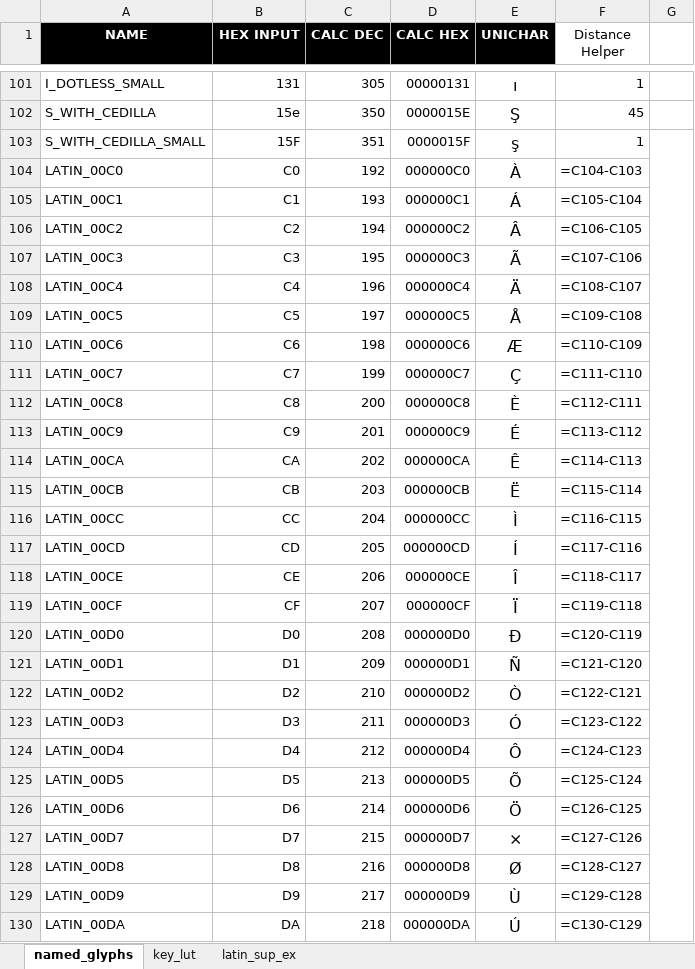
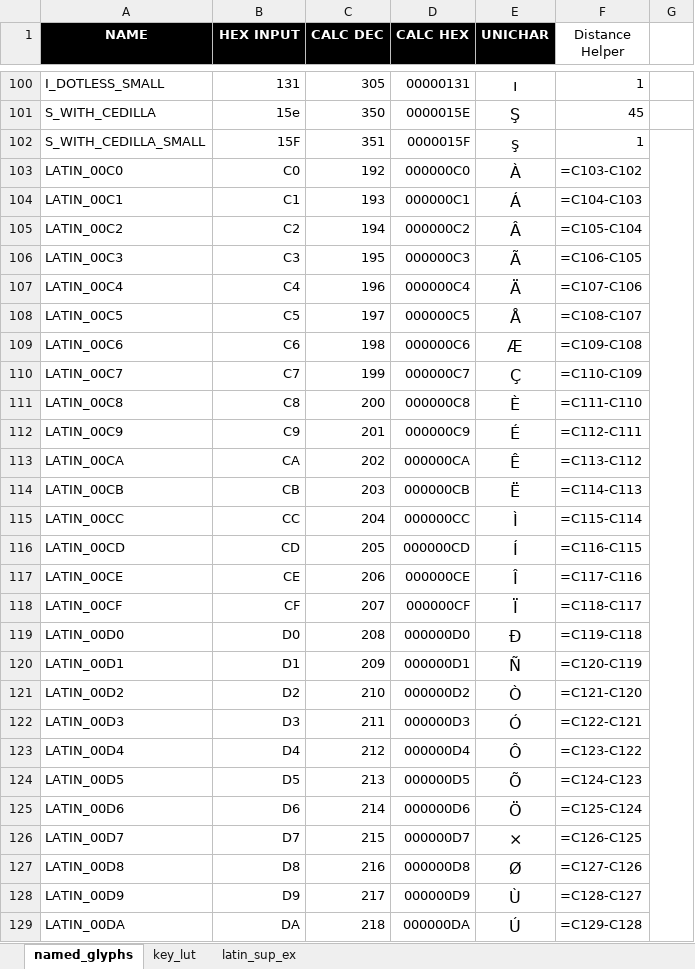
Before and after one commit to thpoll83/qmk_firmware, an Excel workbook: keyboards/polykybd/lang/lang_lut.xlsx, sheet named_glyphs, drawn as a sheet; only a part is shown, gaps mark what is left out; values as stored, in another font and other column widths than the file's, no borders; formulas without a stored value are shown as written; 1 other sheet too large or unreadable and not compared; addresses are those after the commit; the diff covers the shown part only; the diff names each change by its address in the sheet, - before the commit and + after, or states it on an @@ line.

```diff
--- a/keyboards/polykybd/lang/lang_lut.xlsx (sheet named_glyphs)
+++ b/keyboards/polykybd/lang/lang_lut.xlsx (sheet named_glyphs)
-F103 (Distance Helper): =C104-C103
+F103 (Distance Helper): =C103-C102
-F104 (Distance Helper): =C105-C104
+F104 (Distance Helper): =C104-C103
-F105 (Distance Helper): =C106-C105
+F105 (Distance Helper): =C105-C104
-F106 (Distance Helper): =C107-C106
+F106 (Distance Helper): =C106-C105
-F107 (Distance Helper): =C108-C107
+F107 (Distance Helper): =C107-C106
-F108 (Distance Helper): =C109-C108
+F108 (Distance Helper): =C108-C107
-F109 (Distance Helper): =C110-C109
+F109 (Distance Helper): =C109-C108
-F110 (Distance Helper): =C111-C110
+F110 (Distance Helper): =C110-C109
-F111 (Distance Helper): =C112-C111
+F111 (Distance Helper): =C111-C110
-F112 (Distance Helper): =C113-C112
+F112 (Distance Helper): =C112-C111
-F113 (Distance Helper): =C114-C113
+F113 (Distance Helper): =C113-C112
-F114 (Distance Helper): =C115-C114
+F114 (Distance Helper): =C114-C113
-F115 (Distance Helper): =C116-C115
+F115 (Distance Helper): =C115-C114
-F116 (Distance Helper): =C117-C116
+F116 (Distance Helper): =C116-C115
-F117 (Distance Helper): =C118-C117
+F117 (Distance Helper): =C117-C116
-F118 (Distance Helper): =C119-C118
+F118 (Distance Helper): =C118-C117
-F119 (Distance Helper): =C120-C119
+F119 (Distance Helper): =C119-C118
-F120 (Distance Helper): =C121-C120
+F120 (Distance Helper): =C120-C119
-F121 (Distance Helper): =C122-C121
+F121 (Distance Helper): =C121-C120
-F122 (Distance Helper): =C123-C122
+F122 (Distance Helper): =C122-C121
-F123 (Distance Helper): =C124-C123
+F123 (Distance Helper): =C123-C122
-F124 (Distance Helper): =C125-C124
+F124 (Distance Helper): =C124-C123
-F125 (Distance Helper): =C126-C125
+F125 (Distance Helper): =C125-C124
-F126 (Distance Helper): =C127-C126
+F126 (Distance Helper): =C126-C125
-F127 (Distance Helper): =C128-C127
+F127 (Distance Helper): =C127-C126
-F128 (Distance Helper): =C129-C128
+F128 (Distance Helper): =C128-C127
-F129 (Distance Helper): =C130-C129
+F129 (Distance Helper): =C129-C128
```
Also changed, not shown: 1 removed row and 358 edited cells elsewhere in this sheet, formulas that keep their value, 2 other files.
